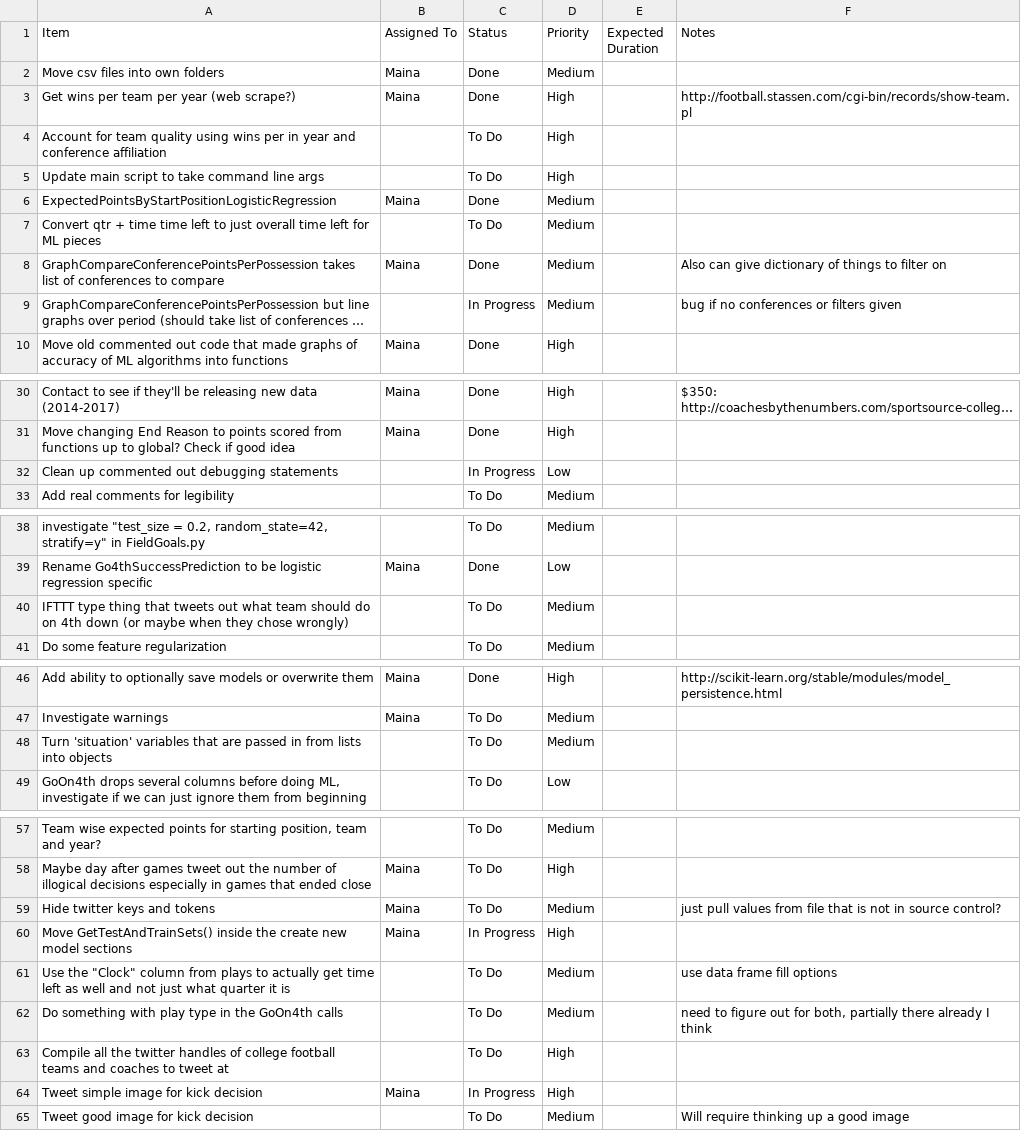
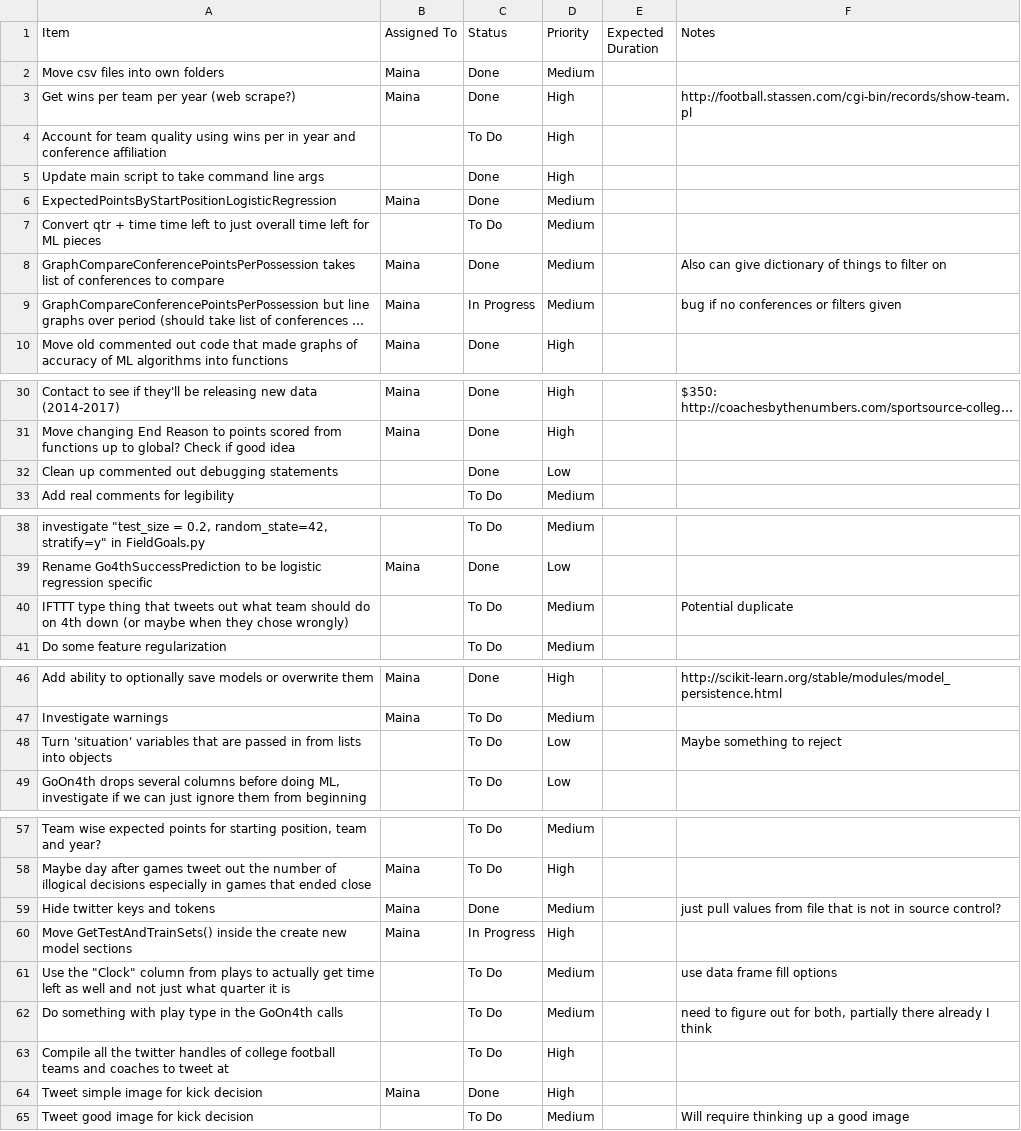
Before and after one commit to mainapmusa/college-football-kick-decisions, a CSV file: Backlog.csv, drawn as a sheet; only a part is shown, gaps mark what is left out; long unchanged cells end in …; the diff names each change by its address in the sheet, - before the commit and + after, or states it on an @@ line.

Commit message:
update backlog

```diff
--- a/Backlog.csv
+++ b/Backlog.csv
-C5 (Status): To Do
+C5 (Status): Done
-B9 (Assigned To): (empty)
+B9 (Assigned To): Maina
-C32 (Status): In Progress
+C32 (Status): Done
-F40 (Notes): (empty)
+F40 (Notes): Potential duplicate
-D48 (Priority): Medium
+D48 (Priority): Low
-F48 (Notes): (empty)
+F48 (Notes): Maybe something to reject
-C59 (Status): To Do
+C59 (Status): Done
-C64 (Status): In Progress
+C64 (Status): Done
```
